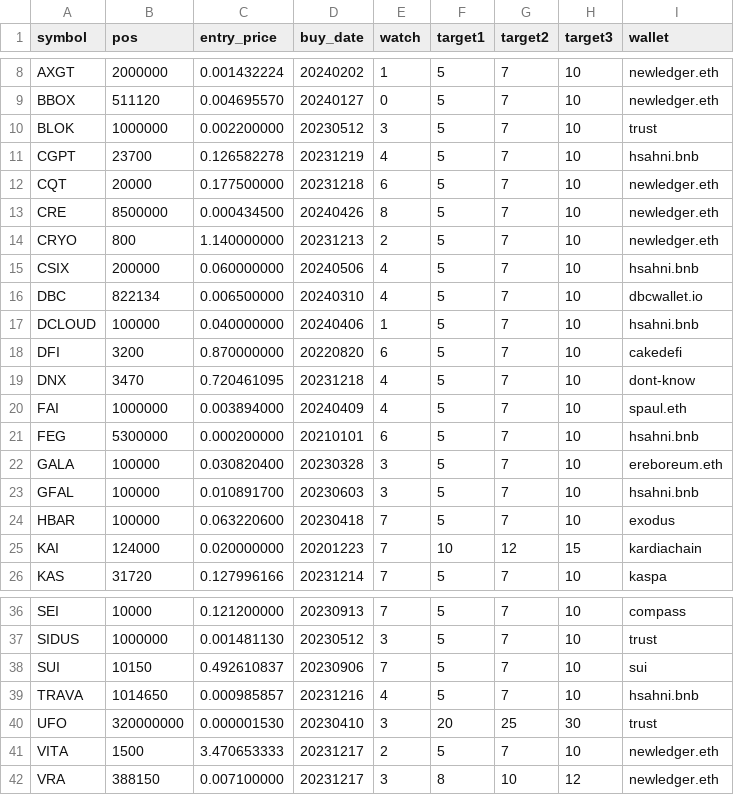
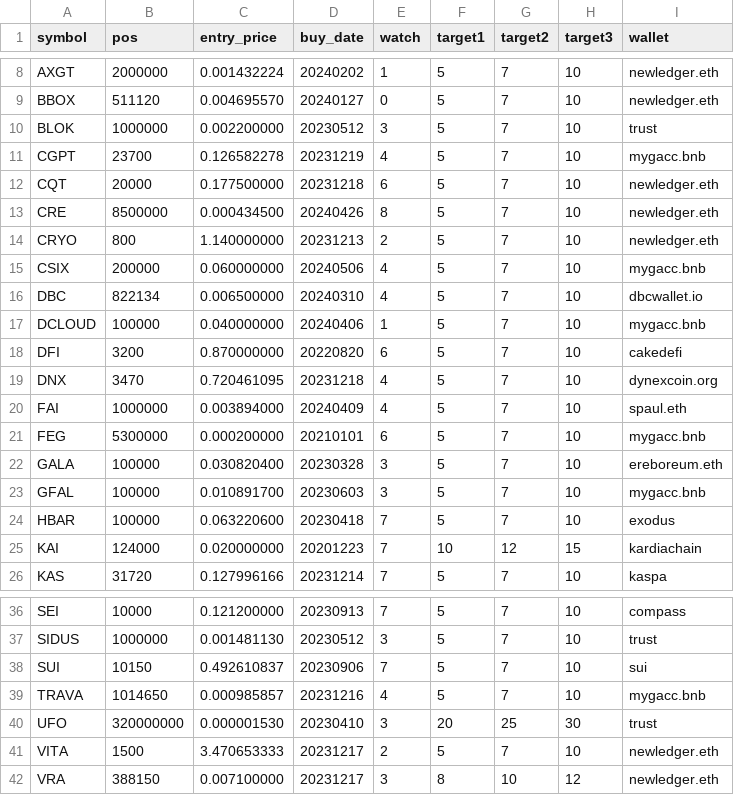
Before and after one commit to ereboreum/important-docs, a CSV file: sell-list.csv, drawn as a sheet; only a part is shown, gaps mark what is left out.

Commit message:
added some files

```diff
--- a/sell-list.csv
+++ b/sell-list.csv
@@ -10,3 +10,3 @@ BBOX,511120,0.004695570,20240127,0,5,7,10,newledger.eth
 BLOK,1000000,0.002200000,20230512,3,5,7,10,trust
-CGPT,23700,0.126582278,20231219,4,5,7,10,hsahni.bnb
+CGPT,23700,0.126582278,20231219,4,5,7,10,mygacc.bnb
 CQT,20000,0.177500000,20231218,6,5,7,10,newledger.eth
@@ -14,11 +14,11 @@ CRE,8500000,0.000434500,20240426,8,5,7,10,newledger.eth
 CRYO,800,1.140000000,20231213,2,5,7,10,newledger.eth
-CSIX,200000,0.060000000,20240506,4,5,7,10,hsahni.bnb
+CSIX,200000,0.060000000,20240506,4,5,7,10,mygacc.bnb
 DBC,822134,0.006500000,20240310,4,5,7,10,dbcwallet.io
-DCLOUD,100000,0.040000000,20240406,1,5,7,10,hsahni.bnb
+DCLOUD,100000,0.040000000,20240406,1,5,7,10,mygacc.bnb
 DFI,3200,0.870000000,20220820,6,5,7,10,cakedefi
-DNX,3470,0.720461095,20231218,4,5,7,10,dont-know
+DNX,3470,0.720461095,20231218,4,5,7,10,dynexcoin.org
 FAI,1000000,0.003894000,20240409,4,5,7,10,spaul.eth
-FEG,5300000,0.000200000,20210101,6,5,7,10,hsahni.bnb
+FEG,5300000,0.000200000,20210101,6,5,7,10,mygacc.bnb
 GALA,100000,0.030820400,20230328,3,5,7,10,ereboreum.eth
-GFAL,100000,0.010891700,20230603,3,5,7,10,hsahni.bnb
+GFAL,100000,0.010891700,20230603,3,5,7,10,mygacc.bnb
 HBAR,100000,0.063220600,20230418,7,5,7,10,exodus
@@ -38,3 +38,3 @@ SIDUS,1000000,0.001481130,20230512,3,5,7,10,trust
 SUI,10150,0.492610837,20230906,7,5,7,10,sui
-TRAVA,1014650,0.000985857,20231216,4,5,7,10,hsahni.bnb
+TRAVA,1014650,0.000985857,20231216,4,5,7,10,mygacc.bnb
 UFO,320000000,0.000001530,20230410,3,20,25,30,trust
```
